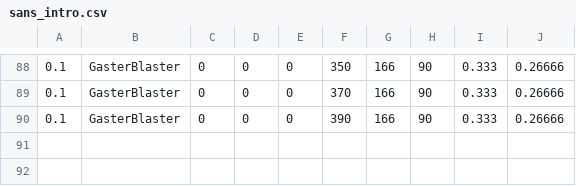
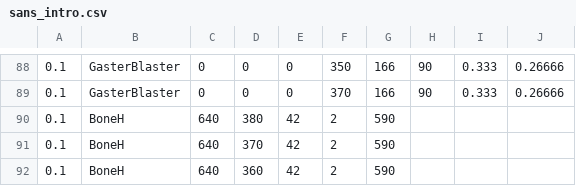
Before and after one commit to mario1D240/bad-time-simulator-remake-hd-sprite, a CSV file: sans_intro.csv, drawn as a sheet; only a part is shown, gaps mark what is left out.

Commit message:
Update sans_intro.csv

```diff
--- a/sans_intro.csv
+++ b/sans_intro.csv
@@ -89,2 +89,4 @@
 0.1,GasterBlaster,0,0,0,370,166,90,0.333,0.26666
-0.1,GasterBlaster,0,0,0,390,166,90,0.333,0.26666
+0.1,BoneH,640,380,42,2,590,,,
+0.1,BoneH,640,370,42,2,590,,,
+0.1,BoneH,640,360,42,2,590,,,
```
